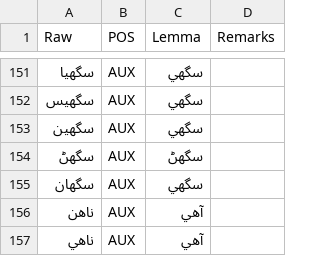
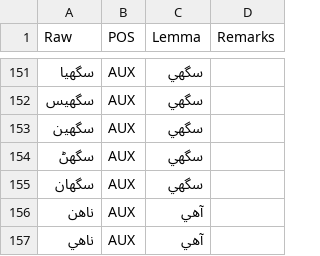
Before and after one commit to UniversalDependencies/UD_Sindhi-Isra, a TSV file: not-to-release/lemmas/predicted_lemmas_b2_corrected.tsv, drawn as a sheet; only a part is shown, gaps mark what is left out.

Commit message:
Set the features on the infinitive to the standard infinitive features.  Update lemma for infinitive 'can' as well

```diff
--- a/not-to-release/lemmas/predicted_lemmas_b2_corrected.tsv
+++ b/not-to-release/lemmas/predicted_lemmas_b2_corrected.tsv
@@ -153,3 +153,3 @@ Raw	POS	Lemma	Remarks
 سگهين	AUX	سگهي	
-سگهڻ	AUX	سگهڻ	
+سگهڻ	AUX	سگهي	
 سگھان	AUX	سگهي
```
Also changed, not shown: 2 other files.
